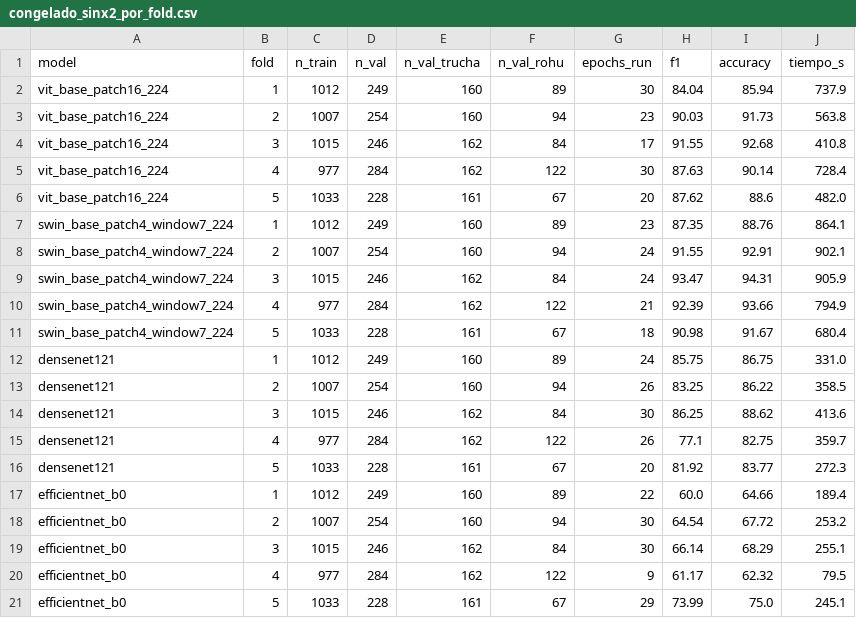
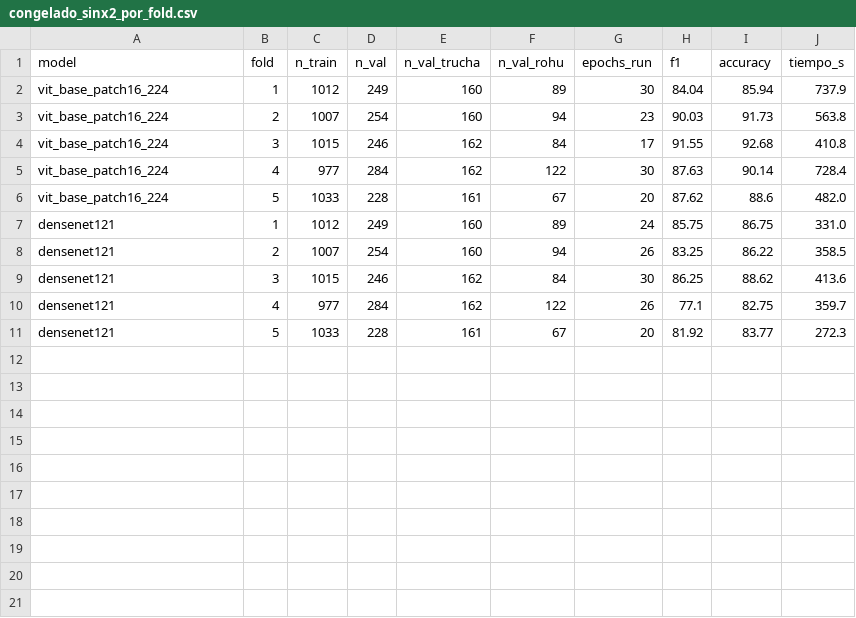
Before and after one commit to msumaran/Generalizacion_ViT_DenseNet, a CSV file: 3_resultados/rohu/congelado_sinx2_por_fold.csv, drawn as a sheet; the diff names each change by its address in the sheet, - before the commit and + after, or states it on an @@ line.

```diff
--- a/3_resultados/rohu/congelado_sinx2_por_fold.csv
+++ b/3_resultados/rohu/congelado_sinx2_por_fold.csv
-row 7: swin_base_patch4_window7_224 | 1 | 1012 | 249 | 160 | 89 | 23 | 87.35 | 88.76 | 864.1
-row 8: swin_base_patch4_window7_224 | 2 | 1007 | 254 | 160 | 94 | 24 | 91.55 | 92.91 | 902.1
-row 9: swin_base_patch4_window7_224 | 3 | 1015 | 246 | 162 | 84 | 24 | 93.47 | 94.31 | 905.9
-row 10: swin_base_patch4_window7_224 | 4 | 977 | 284 | 162 | 122 | 21 | 92.39 | 93.66 | 794.9
-row 11: swin_base_patch4_window7_224 | 5 | 1033 | 228 | 161 | 67 | 18 | 90.98 | 91.67 | 680.4
-row 17: efficientnet_b0 | 1 | 1012 | 249 | 160 | 89 | 22 | 60.0 | 64.66 | 189.4
-row 18: efficientnet_b0 | 2 | 1007 | 254 | 160 | 94 | 30 | 64.54 | 67.72 | 253.2
-row 19: efficientnet_b0 | 3 | 1015 | 246 | 162 | 84 | 30 | 66.14 | 68.29 | 255.1
-row 20: efficientnet_b0 | 4 | 977 | 284 | 162 | 122 | 9 | 61.17 | 62.32 | 79.5
-row 21: efficientnet_b0 | 5 | 1033 | 228 | 161 | 67 | 29 | 73.99 | 75.0 | 245.1
```
Also changed, not shown: 3_resultados/trucha/congelado_sinx2_por_fold.csv, 23 other files.
